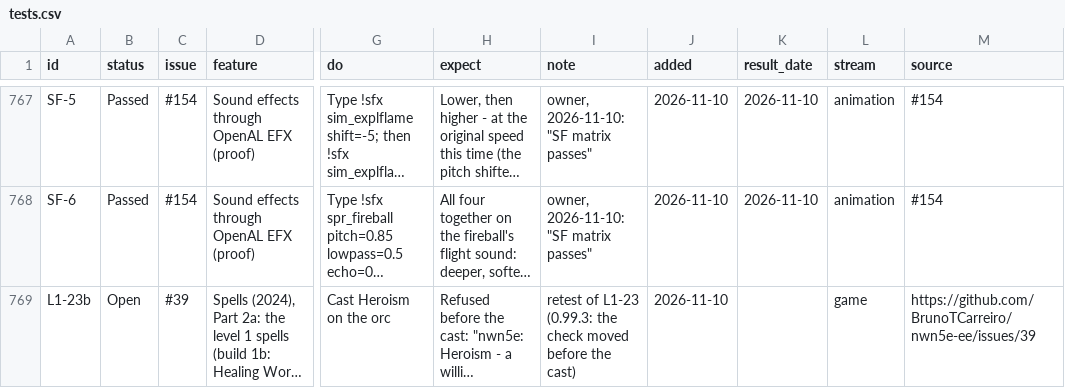
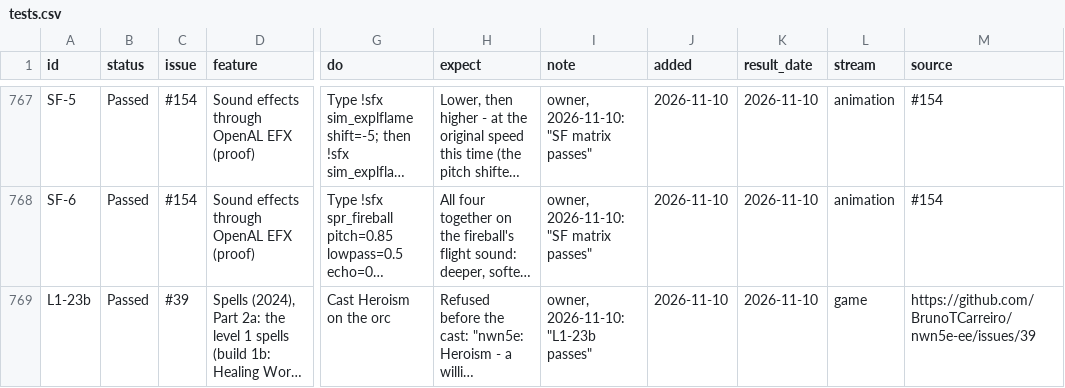
Before and after one commit to BrunoTCarreiro/nwn5e-ee, a CSV file: docs/tests.csv, drawn as a sheet; only a part is shown, gaps mark what is left out; long unchanged cells end in …; the diff names each change by its address in the sheet, - before the commit and + after, or states it on an @@ line.

```diff
--- a/docs/tests.csv
+++ b/docs/tests.csv
-B769 (status): Open
+B769 (status): Passed
-I769 (note): retest of L1-23 (0.99.3: the check moved before the cast)
+I769 (note): owner, 2026-11-10: "L1-23b passes"
-K769 (result_date): (empty)
+K769 (result_date): 2026-11-10
```
Also changed, not shown: 1 other file.
